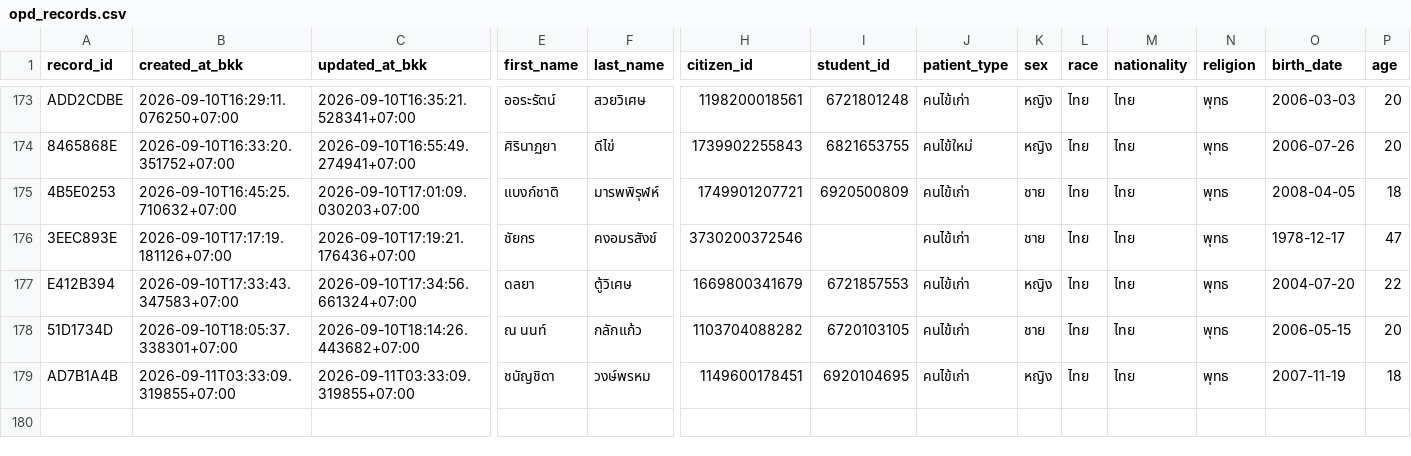
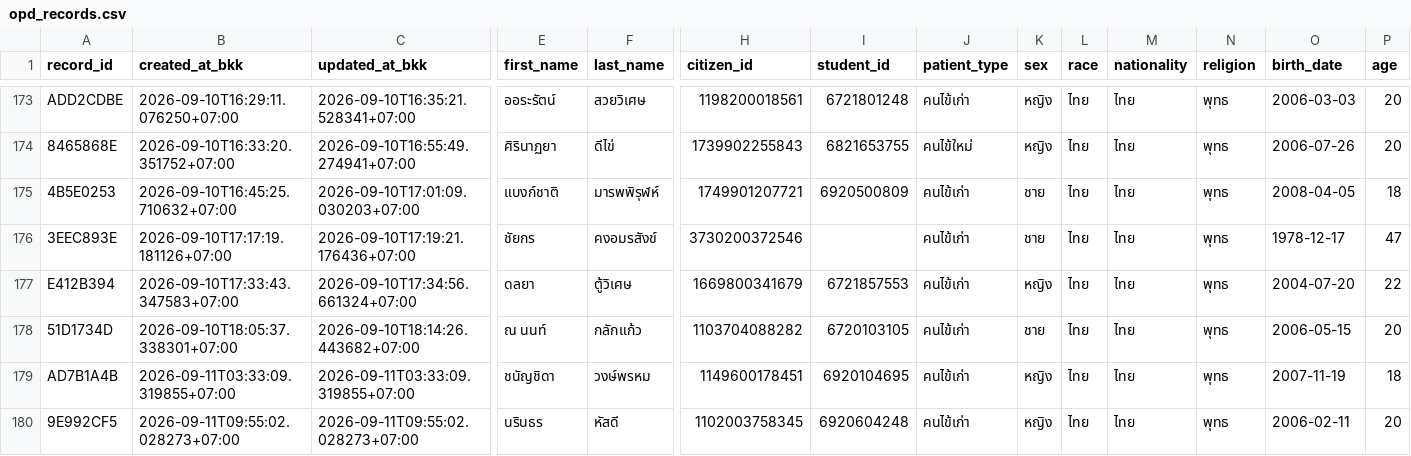
Before and after one commit to PythonianSt/OPD3, a CSV file: opd_records.csv, drawn as a sheet; only a part is shown, gaps mark what is left out; rows hold the shown columns only; the diff names each change by its address in the sheet, - before the commit and + after, or states it on an @@ line.

Commit message:
add OPD record 9E992CF5 2026-09-11T09:55:02.028273+07:00

```diff
--- a/opd_records.csv
+++ b/opd_records.csv
+row 180: 9E992CF5 | 2026-09-11T09:55:02.028273+07:00 | 2026-09-11T09:55:02.028273+07:00 | นรินธร | หัสดี | 1102003758345 | 6920604248 | คนไข้เก่า | หญิง | ไทย | ไทย | พุทธ | 2006-02-11 | 20
```
